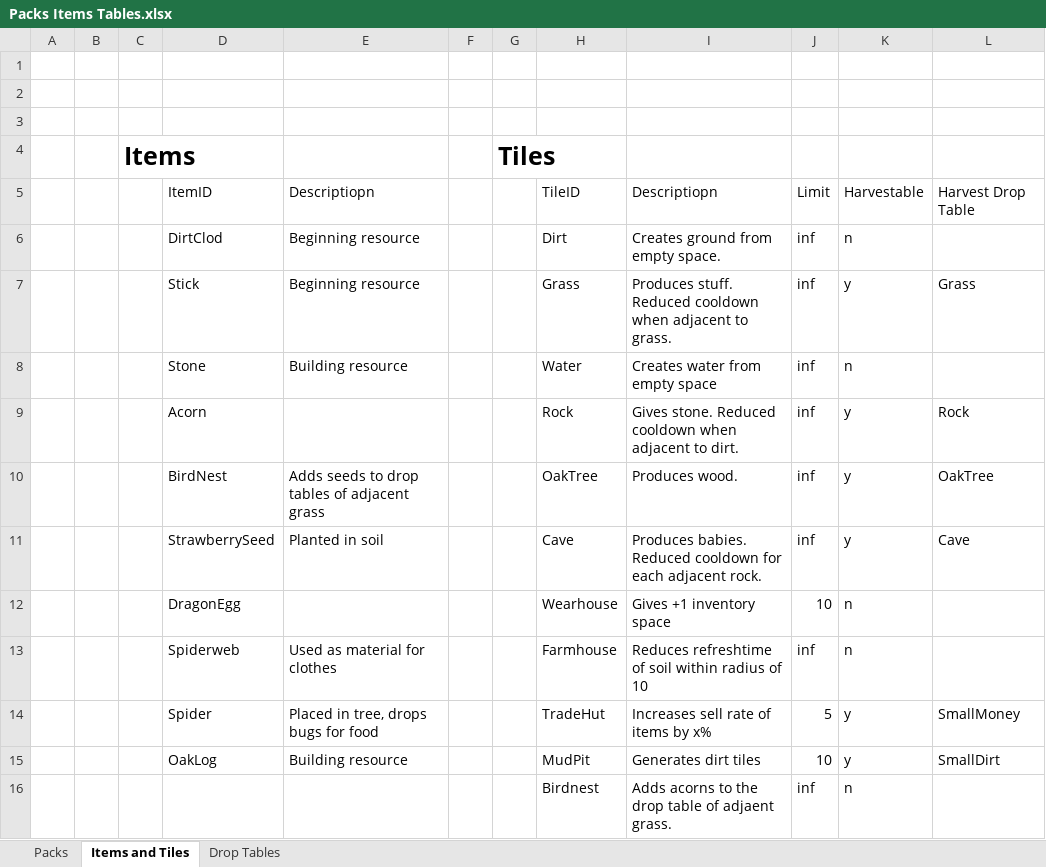
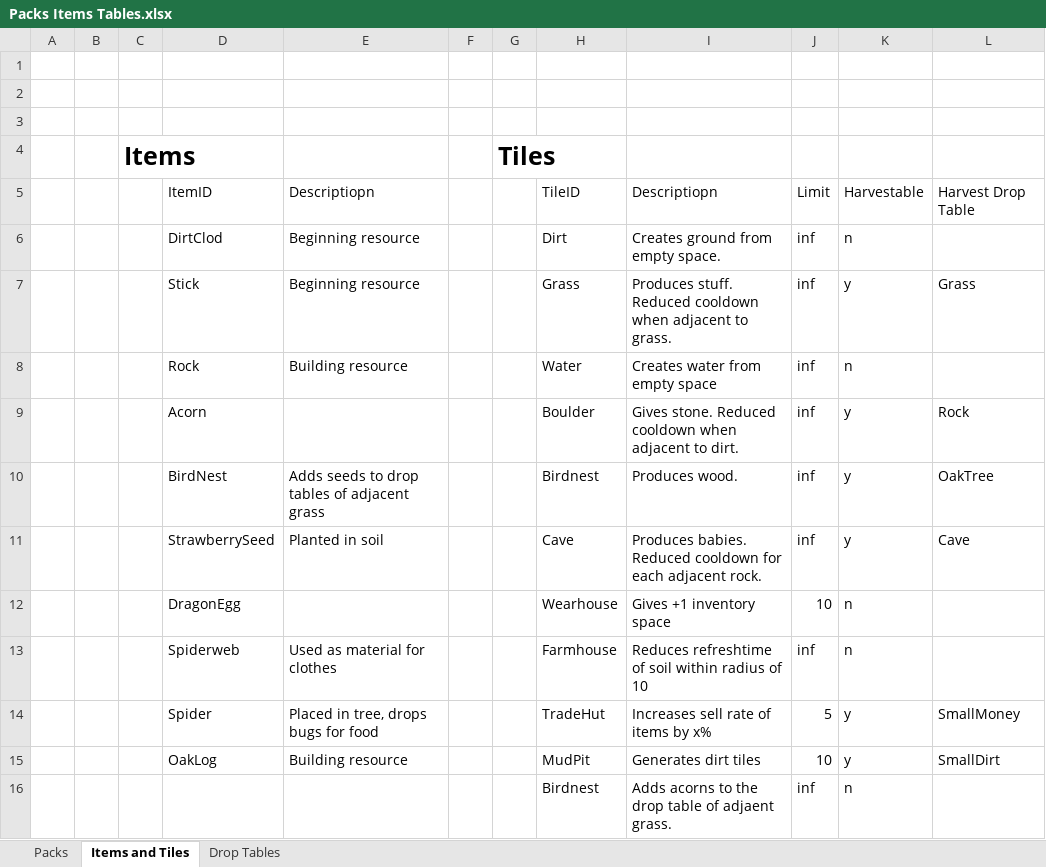
Before and after one commit to RyanRothweiler/pack_world, an Excel workbook: pack_world_game/design/Packs Items Tables.xlsx, sheet Items and Tiles, drawn as a sheet; values as stored, in another font and other column widths than the file's, no borders; conditional formats and table styles not drawn; the diff names each change by its address in the sheet, - before the commit and + after, or states it on an @@ line.

```diff
--- a/pack_world_game/design/Packs Items Tables.xlsx (sheet Items and Tiles)
+++ b/pack_world_game/design/Packs Items Tables.xlsx (sheet Items and Tiles)
-D8: Stone
+D8: Rock
-H9: Rock
+H9: Boulder
-H10: OakTree
+H10: Birdnest
```
Also changed, not shown: sheet Drop Tables, 3 other files.
